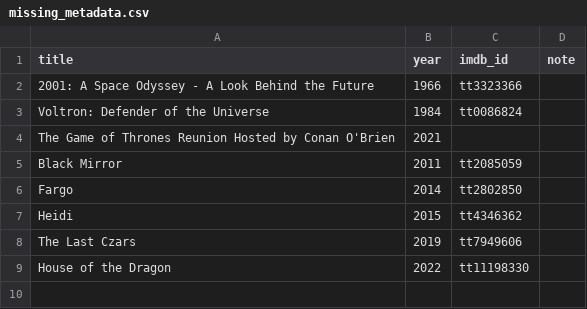
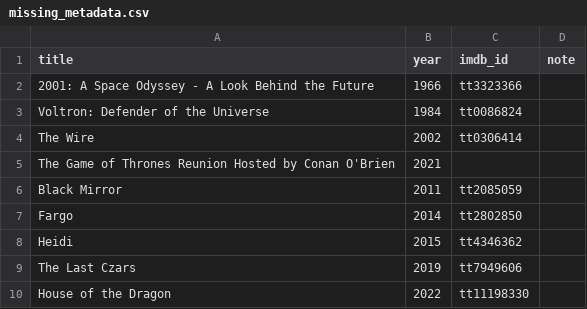
Before and after one commit to serkansu/cineselect-manager-online, a CSV file: missing_metadata.csv, drawn as a sheet; the diff names each change by its address in the sheet, - before the commit and + after, or states it on an @@ line.

Commit message:
Update missing_metadata.csv via Streamlit sync

```diff
--- a/missing_metadata.csv
+++ b/missing_metadata.csv
+row 4: The Wire | 2002 | tt0306414
```
